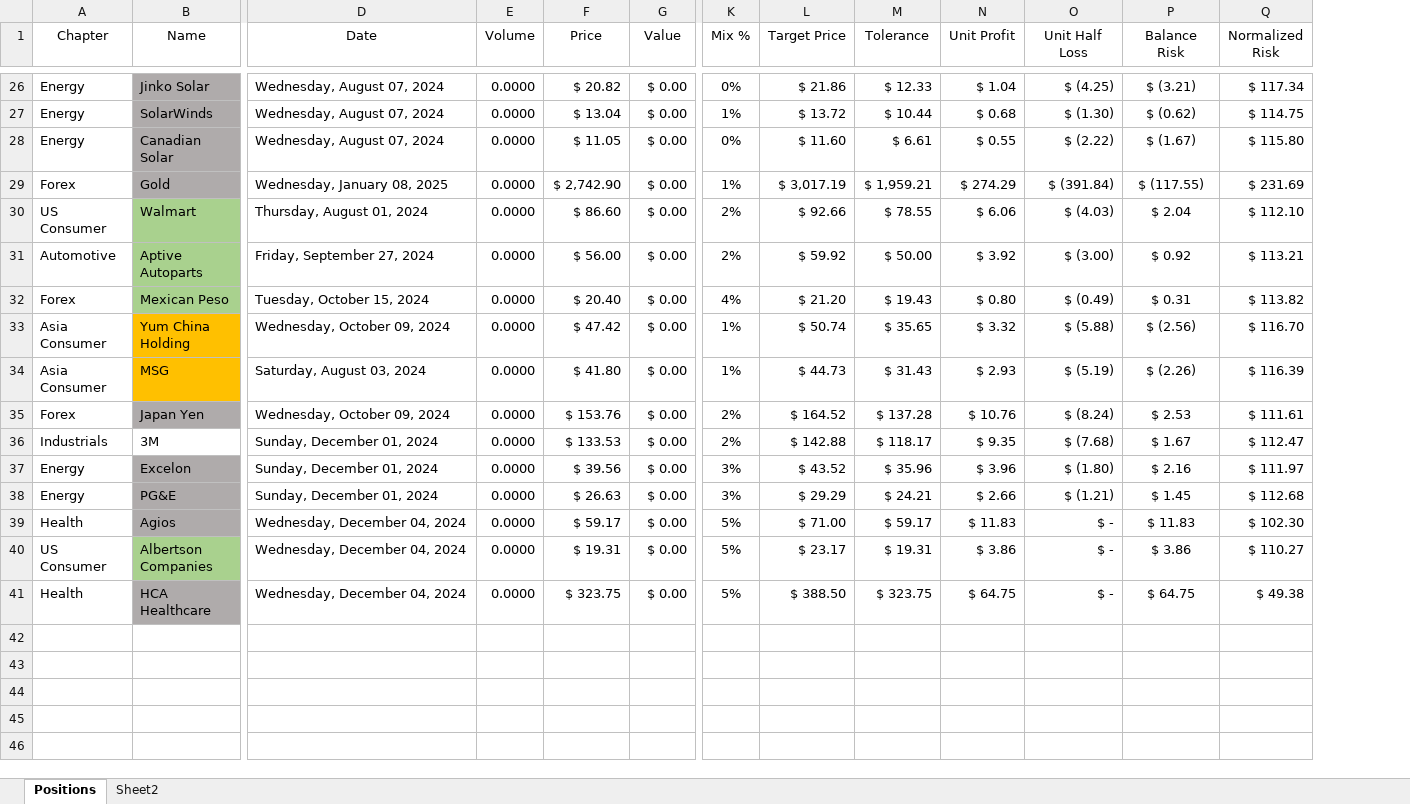
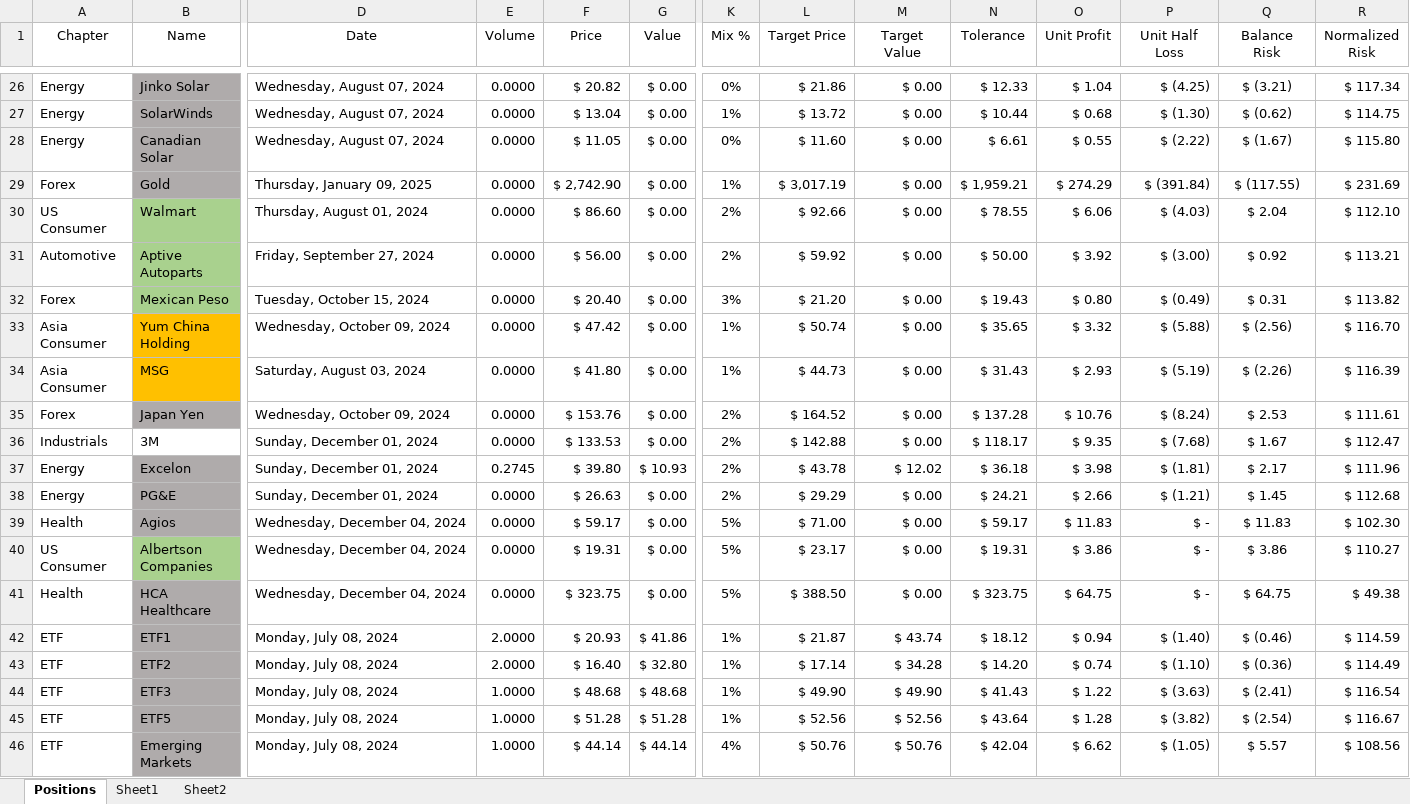
Before and after one commit to SRodWal/StockSillines, an Excel workbook: Open Positions.xlsx, sheet Positions, drawn as a sheet; only a part is shown, gaps mark what is left out; values as stored, in another font and other column widths than the file's, no borders; conditional formats not drawn; addresses are those after the commit; rows hold the shown columns only; the diff covers the shown part only; the diff names each change by its address in the sheet, - before the commit and + after, or states it on an @@ line.

```diff
--- a/Open Positions.xlsx (sheet Positions)
+++ b/Open Positions.xlsx (sheet Positions)
+sheet tab: Sheet1
+column M (Target Value), rows 26-41: $ 0.00 | $ 0.00 | $ 0.00 | $ 0.00 | $ 0.00 | $ 0.00 | $ 0.00 | $ 0.00 | $ 0.00 | $ 0.00 | $ 0.00 | $ 12.02 | $ 0.00 | $ 0.00 | $ 0.00 | $ 0.00
-D29 (Date): Wednesday, January 08, 2025
+D29 (Date): Thursday, January 09, 2025
-K32 (Mix %): 4%
+K32 (Mix %): 3%
-E37 (Volume): 0.0000
+E37 (Volume): 0.2745
-F37 (Price): $ 39.56
+F37 (Price): $ 39.80
-G37 (Value): $ 0.00
+G37 (Value): $ 10.93
-K37:K38 (Mix %): 3%
+K37:K38 (Mix %): 2%
-L37 (Target Price): $ 43.52
+L37 (Target Price): $ 43.78
-N37 (Tolerance): $ 35.96
+N37 (Tolerance): $ 36.18
-O37 (Unit Profit): $ 3.96
+O37 (Unit Profit): $ 3.98
-P37 (Unit Half Loss): $ (1.80)
+P37 (Unit Half Loss): $ (1.81)
-Q37 (Balance Risk): $ 2.16
+Q37 (Balance Risk): $ 2.17
-R37 (Normalized Risk): $ 111.97
+R37 (Normalized Risk): $ 111.96
+row 42: ETF | ETF1 | Monday, July 08, 2024 | 2.0000 | $ 20.93 | $ 41.86 | 1% | $ 21.87 | $ 43.74 | $ 18.12 | $ 0.94 | $ (1.40) | $ (0.46) | $ 114.59
+row 43: ETF | ETF2 | Monday, July 08, 2024 | 2.0000 | $ 16.40 | $ 32.80 | 1% | $ 17.14 | $ 34.28 | $ 14.20 | $ 0.74 | $ (1.10) | $ (0.36) | $ 114.49
+row 44: ETF | ETF3 | Monday, July 08, 2024 | 1.0000 | $ 48.68 | $ 48.68 | 1% | $ 49.90 | $ 49.90 | $ 41.43 | $ 1.22 | $ (3.63) | $ (2.41) | $ 116.54
+row 45: ETF | ETF5 | Monday, July 08, 2024 | 1.0000 | $ 51.28 | $ 51.28 | 1% | $ 52.56 | $ 52.56 | $ 43.64 | $ 1.28 | $ (3.82) | $ (2.54) | $ 116.67
+row 46: ETF | Emerging Markets | Monday, July 08, 2024 | 1.0000 | $ 44.14 | $ 44.14 | 4% | $ 50.76 | $ 50.76 | $ 42.04 | $ 6.62 | $ (1.05) | $ 5.57 | $ 108.56
```
Also changed, not shown: 31 edited cells and cell formats elsewhere in this sheet, sheet Sheet2, formulas that keep their value, hidden cells, Portfolio Expected Returns.xlsx, 8 other files.
